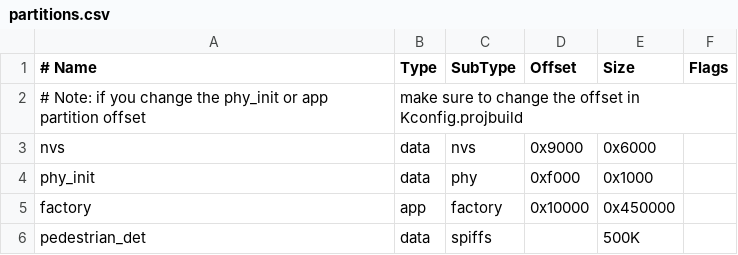
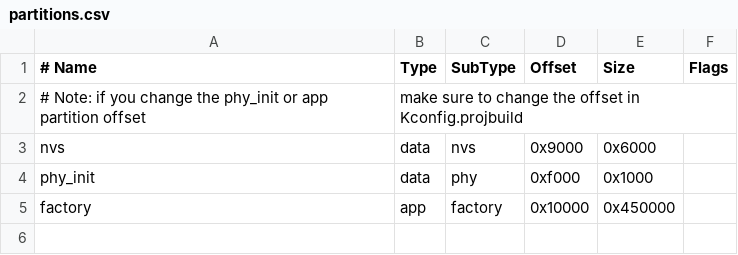
Before and after one commit to MapMindAI/Esp32Demos, a CSV file: IDF_esp32p4_webrtc/partitions.csv, drawn as a sheet.

Commit message:
clean webrtc pedestrain detect (#4)

```diff
--- a/IDF_esp32p4_webrtc/partitions.csv
+++ b/IDF_esp32p4_webrtc/partitions.csv
@@ -5,2 +5 @@ phy_init, data, phy,     0xf000,  0x1000,
 factory,  app,  factory, 0x10000, 0x450000,
-pedestrian_det,   data,  spiffs,      ,  500K,
```
Also changed, not shown: 13 other files.
